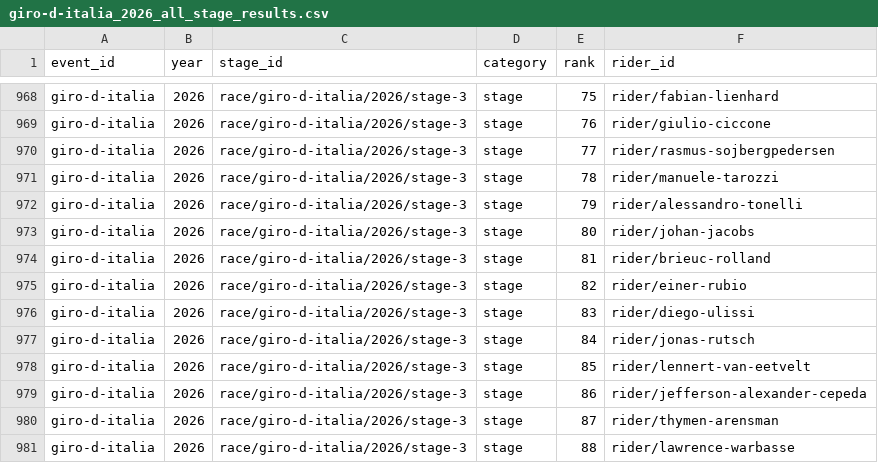
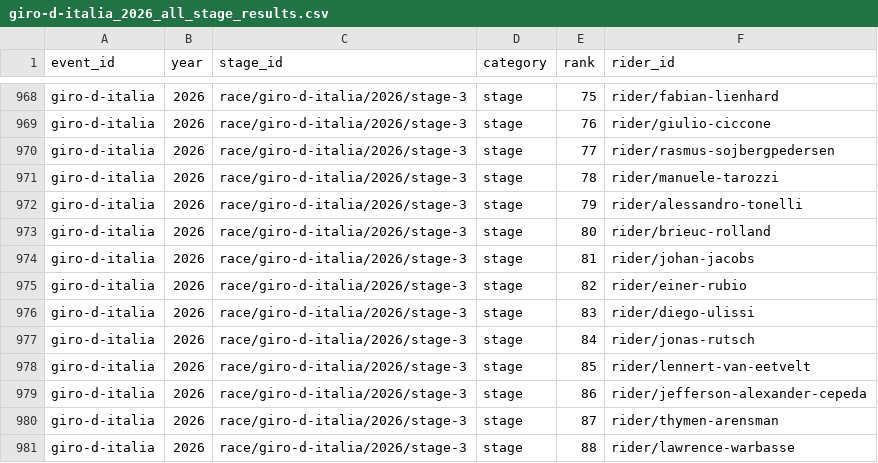
Before and after one commit to Thomassegers14/tourmanager-scraper, a CSV file: data/processed/results/giro-d-italia_2026_all_stage_results.csv, drawn as a sheet; only a part is shown, gaps mark what is left out.

```diff
--- a/data/processed/results/giro-d-italia_2026_all_stage_results.csv
+++ b/data/processed/results/giro-d-italia_2026_all_stage_results.csv
@@ -972,4 +972,4 @@ giro-d-italia,2026,race/giro-d-italia/2026/stage-3,stage,78,rider/manuele-tarozz
 giro-d-italia,2026,race/giro-d-italia/2026/stage-3,stage,79,rider/alessandro-tonelli
-giro-d-italia,2026,race/giro-d-italia/2026/stage-3,stage,80,rider/johan-jacobs
-giro-d-italia,2026,race/giro-d-italia/2026/stage-3,stage,81,rider/brieuc-rolland
+giro-d-italia,2026,race/giro-d-italia/2026/stage-3,stage,80,rider/brieuc-rolland
+giro-d-italia,2026,race/giro-d-italia/2026/stage-3,stage,81,rider/johan-jacobs
 giro-d-italia,2026,race/giro-d-italia/2026/stage-3,stage,82,rider/einer-rubio
```
